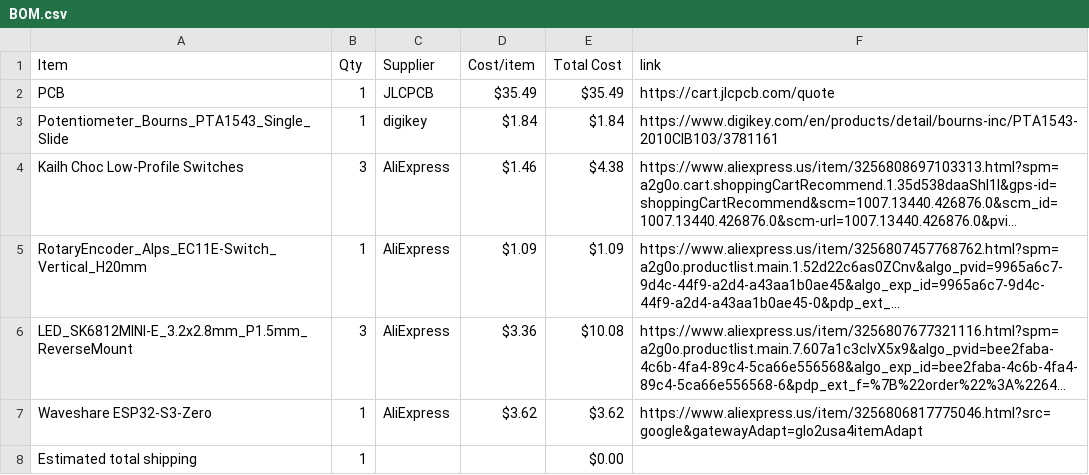
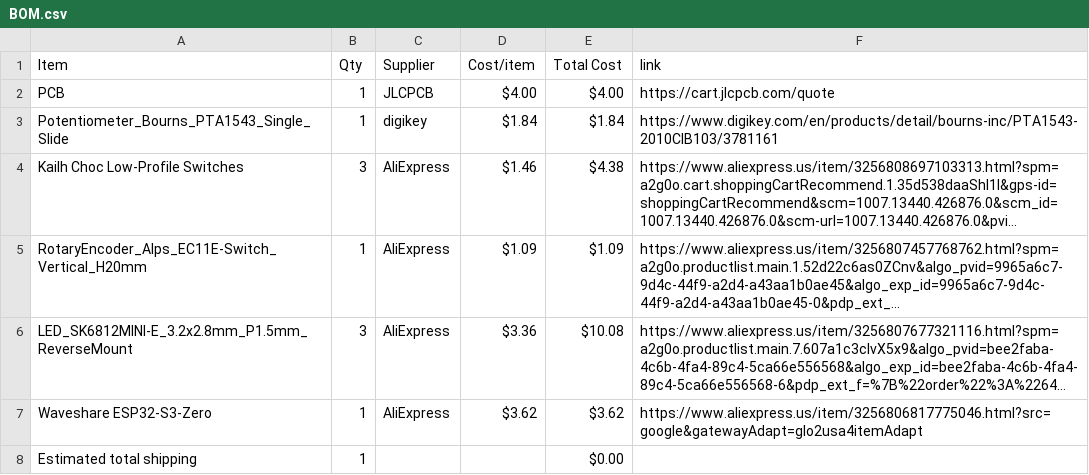
Before and after one commit to vincent2013lam-commits/HYP3RN0VA-HA3K, a CSV file: BOM.csv, drawn as a sheet; long unchanged cells end in ….

Commit message:
Sync H9P3RN0VA from Half Life

```diff
--- a/BOM.csv
+++ b/BOM.csv
@@ -1,3 +1,3 @@
 Item,Qty,Supplier,Cost/item,Total Cost,link
-PCB,1,JLCPCB,$35.49,$35.49,https://cart.jlcpcb.com/quote
+PCB,1,JLCPCB,$4.00,$4.00,https://cart.jlcpcb.com/quote
 Potentiometer_Bourns_PTA1543_Single_Slide,1,digikey,$1.84,$1.84,https://www.digikey.com/en/products/detail/bourns-inc/PTA1543-2010CIB103/3781161
```
